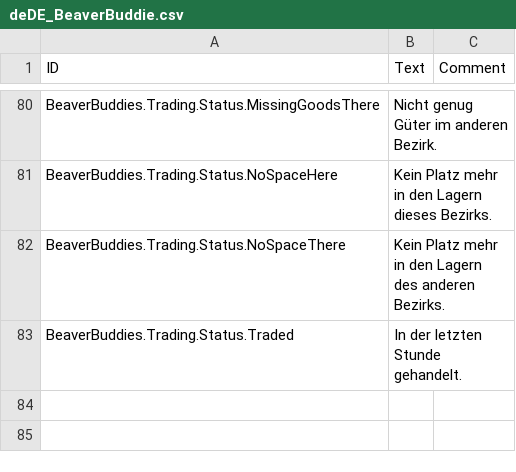
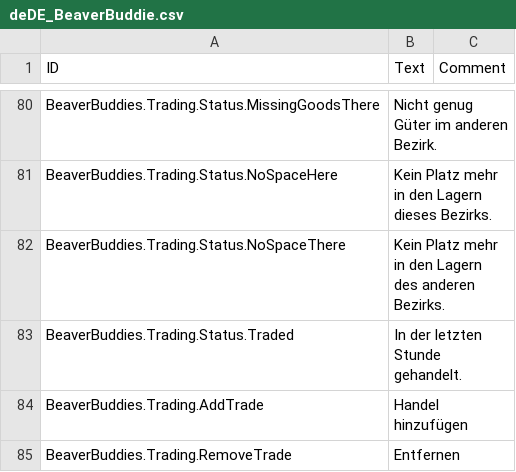
Before and after one commit to FezVrasta/BeaverBuddies-CoOp-PvP-Edition, a CSV file: BeaverBuddies/Localizations/deDE_BeaverBuddie.csv, drawn as a sheet; only a part is shown, gaps mark what is left out.

```diff
--- a/BeaverBuddies/Localizations/deDE_BeaverBuddie.csv
+++ b/BeaverBuddies/Localizations/deDE_BeaverBuddie.csv
@@ -114 +114,3 @@ BeaverBuddies.Trading.Status.NoSpaceThere,"Kein Platz mehr in den Lagern des and
 BeaverBuddies.Trading.Status.Traded,"In der letzten Stunde gehandelt.",""
+BeaverBuddies.Trading.AddTrade,"Handel hinzufügen",""
+BeaverBuddies.Trading.RemoveTrade,"Entfernen",""
```
Also changed, not shown: BeaverBuddies/Localizations/esES_BeaverBuddie.csv, BeaverBuddies/Localizations/frFR_BeaverBuddie.csv, 15 other files.
